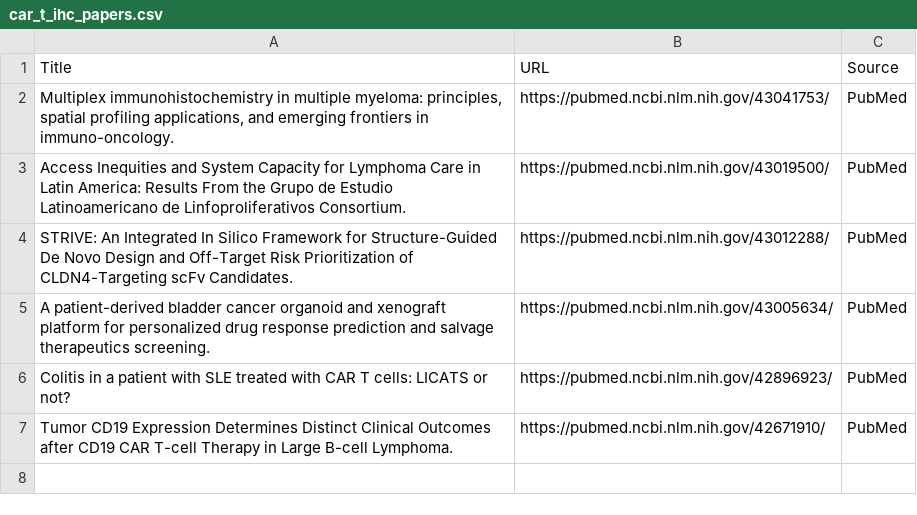
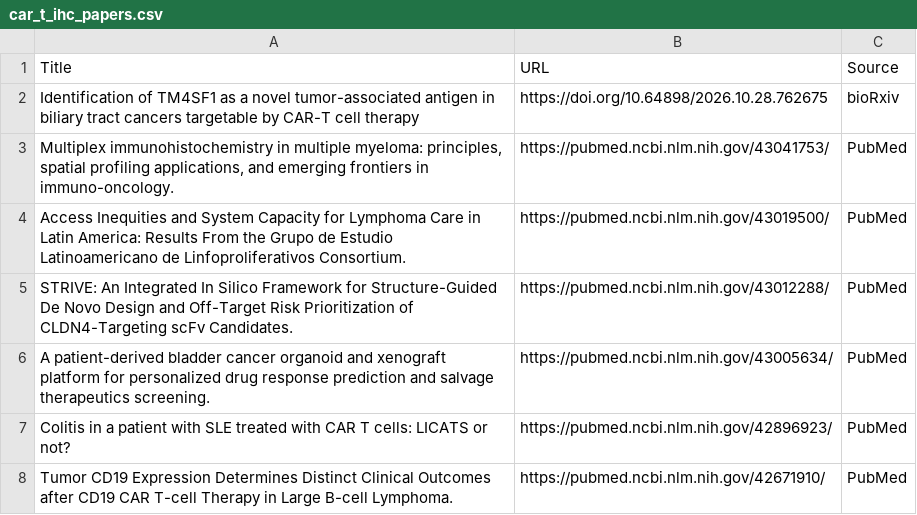
Before and after one commit to nattanasio-dev/biorxiv-tracker, a CSV file: car_t_ihc_papers.csv, drawn as a sheet.

```diff
--- a/car_t_ihc_papers.csv
+++ b/car_t_ihc_papers.csv
@@ -1,2 +1,3 @@
 Title,URL,Source
+Identification of TM4SF1 as a novel tumor-associated antigen in biliary tract cancers targetable by CAR-T cell therapy,https://doi.org/10.64898/2026.10.28.762675,bioRxiv
 "Multiplex immunohistochemistry in multiple myeloma: principles, spatial profiling applications, and emerging frontiers in immuno-oncology.",https://pubmed.ncbi.nlm.nih.gov/43041753/,PubMed
```
